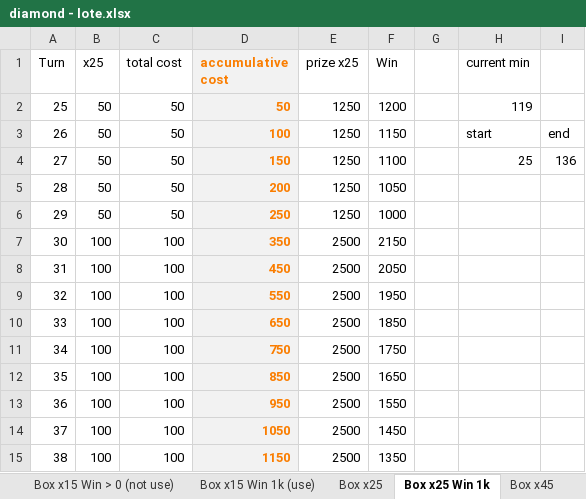
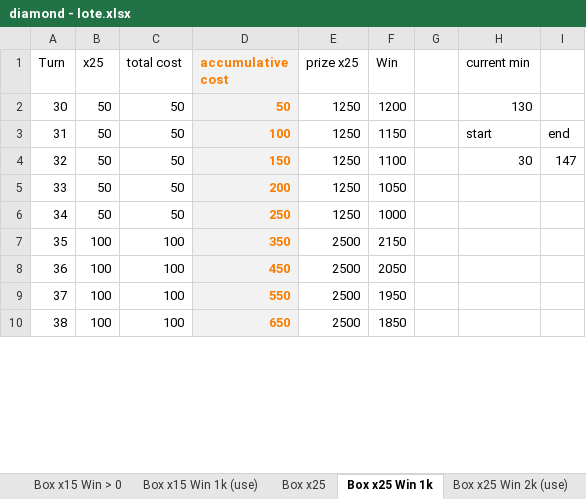
Before and after one commit to phuquy007/nimo_lottery, an Excel workbook: diamond - lote.xlsx, sheet Box x25 Win 1k, drawn as a sheet; only a part is shown; values as stored, in another font and other column widths than the file's, no borders; 2 other sheets too large or unreadable and not compared; removed rows and columns are numbered as before the commit, all else as after; the diff covers the shown part only; the diff names each change by its address in the sheet, - before the commit and + after, or states it on an @@ line.

```diff
--- a/diamond - lote.xlsx (sheet Box x25 Win 1k)
+++ b/diamond - lote.xlsx (sheet Box x25 Win 1k)
-sheet tab: Box x15 Win > 0 (not use)
+sheet tab: Box x15 Win > 0
+sheet tab: Box x25 Win 2k (use)
-row 2: 25 | 50 | 50 | 50 | 1250 | 1200 |  | 119
-row 3: 26 | 50 | 50 | 100 | 1250 | 1150 |  | start | end
-row 4: 27 | 50 | 50 | 150 | 1250 | 1100 |  | 25 | 136
-row 5: 28 | 50 | 50 | 200 | 1250 | 1050
-row 6: 29 | 50 | 50 | 250 | 1250 | 1000
-B2:B6 (x25): 100
+B2:B6 (x25): 50
-C2:C6 (total cost): 100
+C2:C6 (total cost): 50
-D2 (accumulative cost): 350
+D2 (accumulative cost): 50
-E2:E6 (prize x25): 2500
+E2:E6 (prize x25): 1250
-F2 (Win): 2150
+F2 (Win): 1200
-H2 (current min): (empty)
+H2 (current min): 130
-D3 (accumulative cost): 450
+D3 (accumulative cost): 100
-F3 (Win): 2050
+F3 (Win): 1150
-H3 (current min): (empty)
+H3 (current min): start
-I3: (empty)
+I3: end
-D4 (accumulative cost): 550
+D4 (accumulative cost): 150
-F4 (Win): 1950
+F4 (Win): 1100
-H4 (current min): (empty)
+H4 (current min): 30
-I4: (empty)
+I4: 147
-D5 (accumulative cost): 650
+D5 (accumulative cost): 200
-F5 (Win): 1850
+F5 (Win): 1050
-D6 (accumulative cost): 750
+D6 (accumulative cost): 250
-F6 (Win): 1750
+F6 (Win): 1000
-D7 (accumulative cost): 850
+D7 (accumulative cost): 350
-F7 (Win): 1650
+F7 (Win): 2150
-D8 (accumulative cost): 950
+D8 (accumulative cost): 450
-F8 (Win): 1550
+F8 (Win): 2050
-D9 (accumulative cost): 1050
+D9 (accumulative cost): 550
-F9 (Win): 1450
+F9 (Win): 1950
-D10 (accumulative cost): 1150
+D10 (accumulative cost): 650
-F10 (Win): 1350
+F10 (Win): 1850
```
Also changed, not shown: 5 added rows and 511 edited cells elsewhere in this sheet, sheet Box x15 Win 1k (use), sheet Box x10 Win 500(use), sheet 2nd Row - Win >0kc, sheet 2nd Row - Win 500kc, sheet Box1,2,3,4 - Seperately, other sheet tabs, formulas that keep their value, 13 other files.
